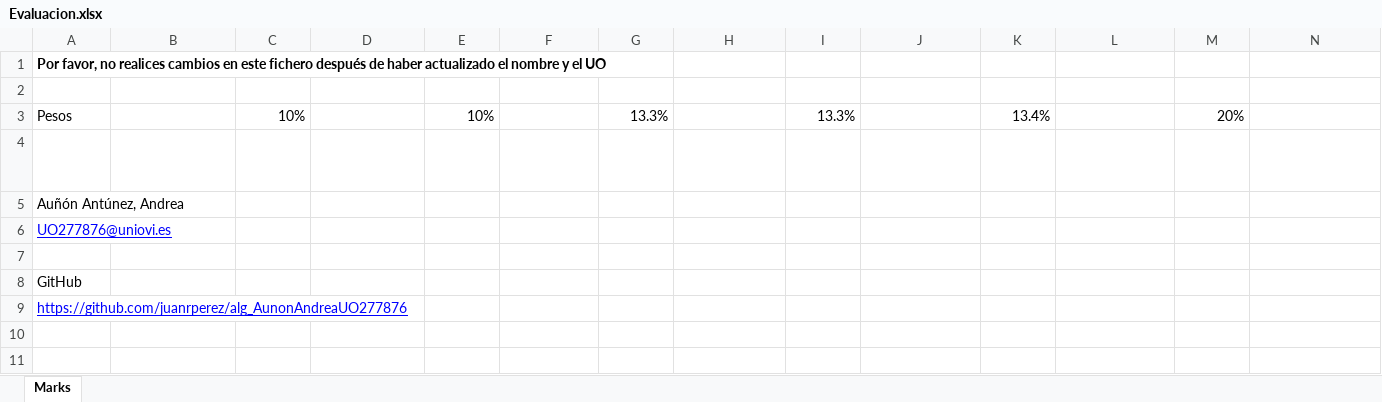
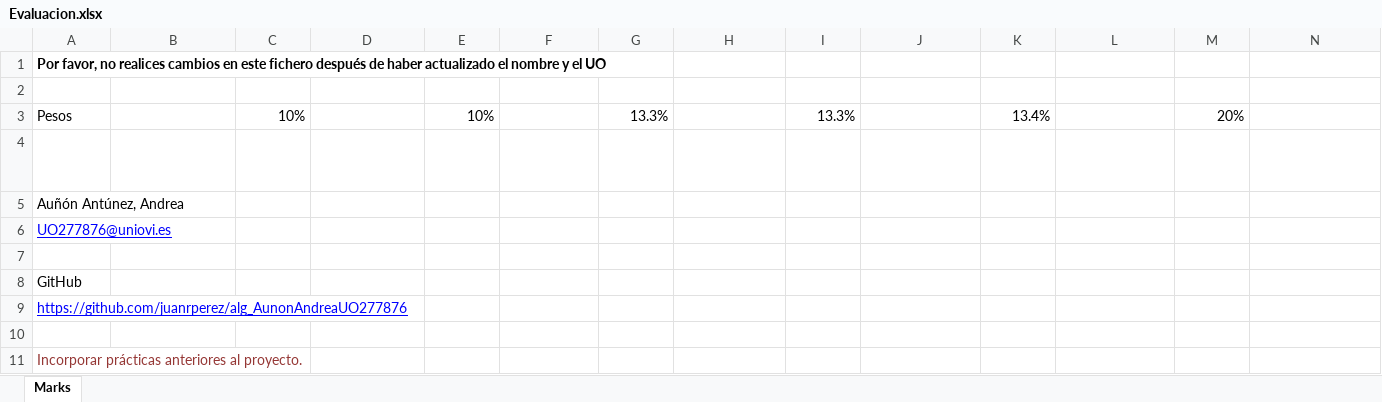
Before and after one commit to UO277876/algoritmia, an Excel workbook: Evaluacion.xlsx, sheet Marks, drawn as a sheet; only a part is shown; values as stored, in another font and other column widths than the file's, no borders; table styles not drawn; rows hold the shown columns only; the diff names each change by its address in the sheet, - before the commit and + after, or states it on an @@ line.

Commit message:
Evaluación: Mejoras github y proyecto

```diff
--- a/Evaluacion.xlsx (sheet Marks)
+++ b/Evaluacion.xlsx (sheet Marks)
+row 10: (empty)
+row 11: Incorporar prácticas anteriores al proyecto.
```
